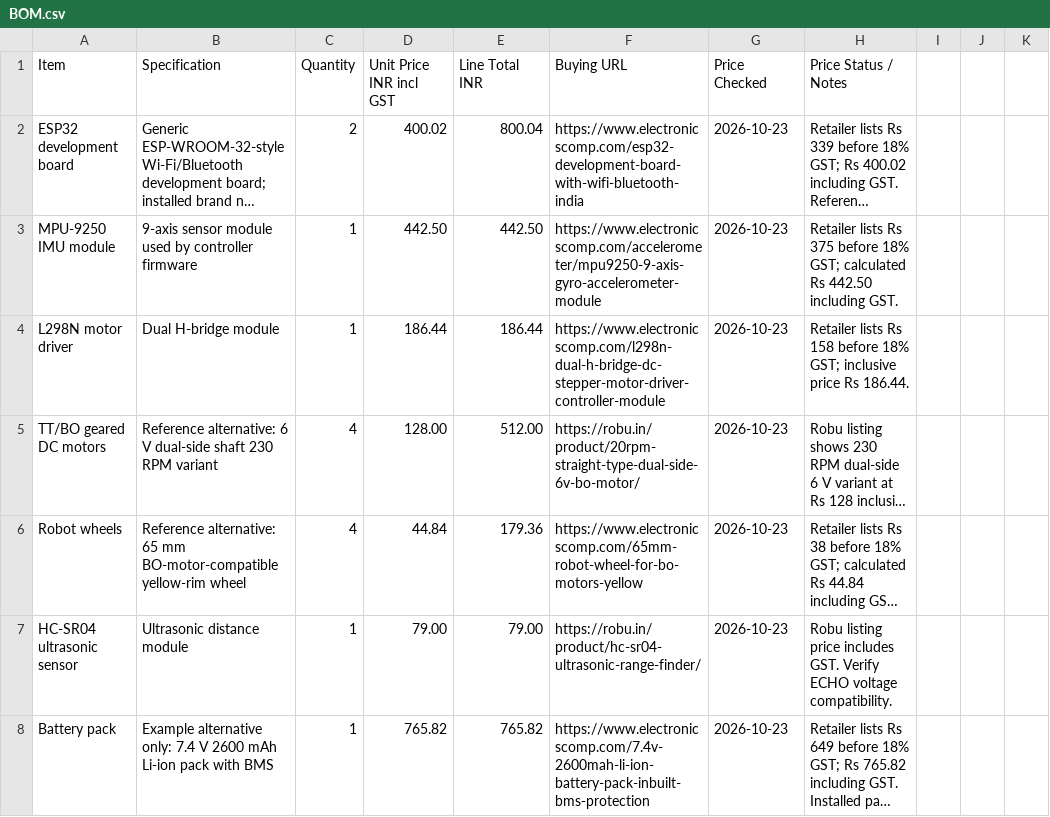
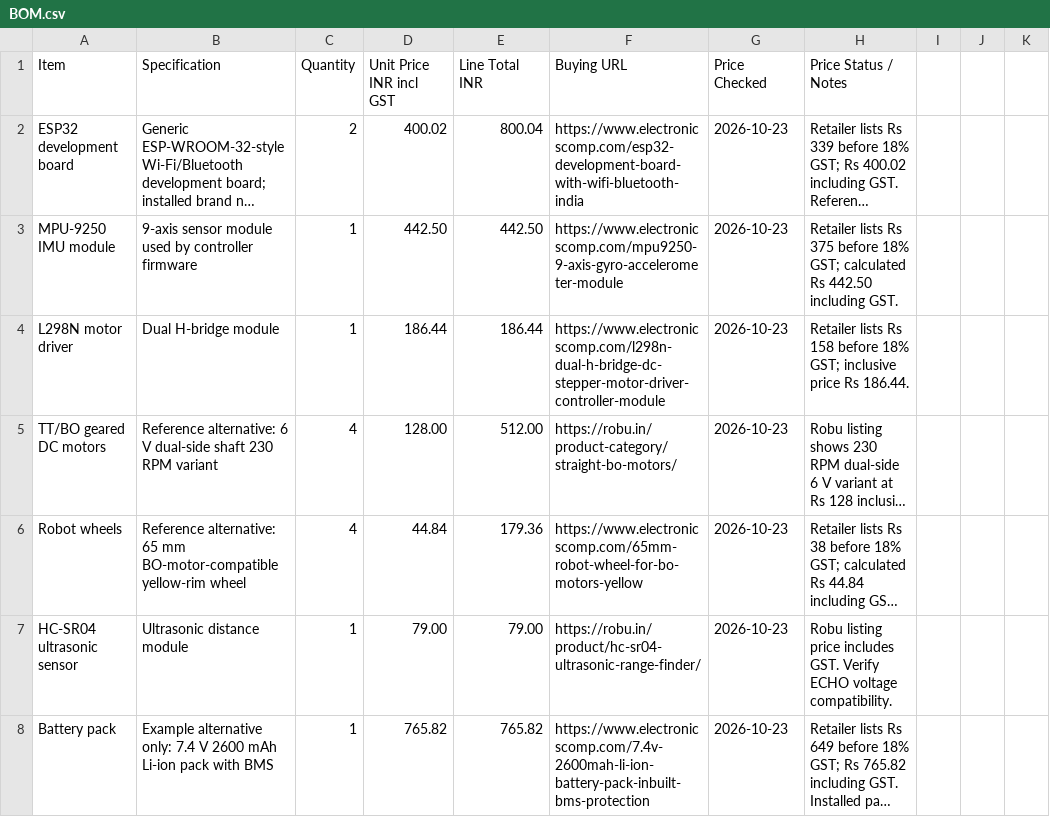
Before and after one commit to bhavesh-210/Gesture-Controlled-Car, a CSV file: BOM.csv, drawn as a sheet; only a part is shown; long unchanged cells end in …; the diff names each change by its address in the sheet, - before the commit and + after, or states it on an @@ line.

Commit message:
docs: correct BOM product links

```diff
--- a/BOM.csv
+++ b/BOM.csv
-F3 (Buying URL): https://www.electronicscomp.com/accelerometer/mpu9250-9-axis-gyro-accelerometer-module
+F3 (Buying URL): https://www.electronicscomp.com/mpu9250-9-axis-gyro-accelerometer-module
-F5 (Buying URL): https://robu.in/product/20rpm-straight-type-dual-side-6v-bo-motor/
+F5 (Buying URL): https://robu.in/product-category/straight-bo-motors/
```
